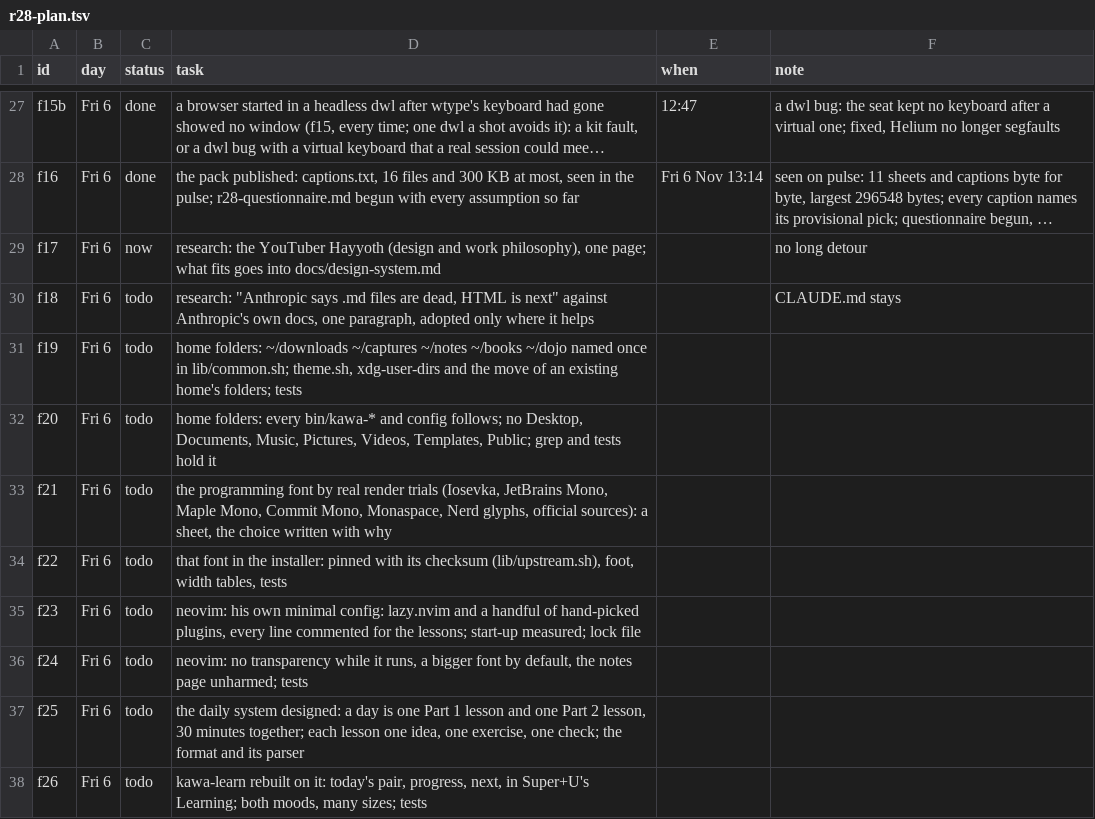
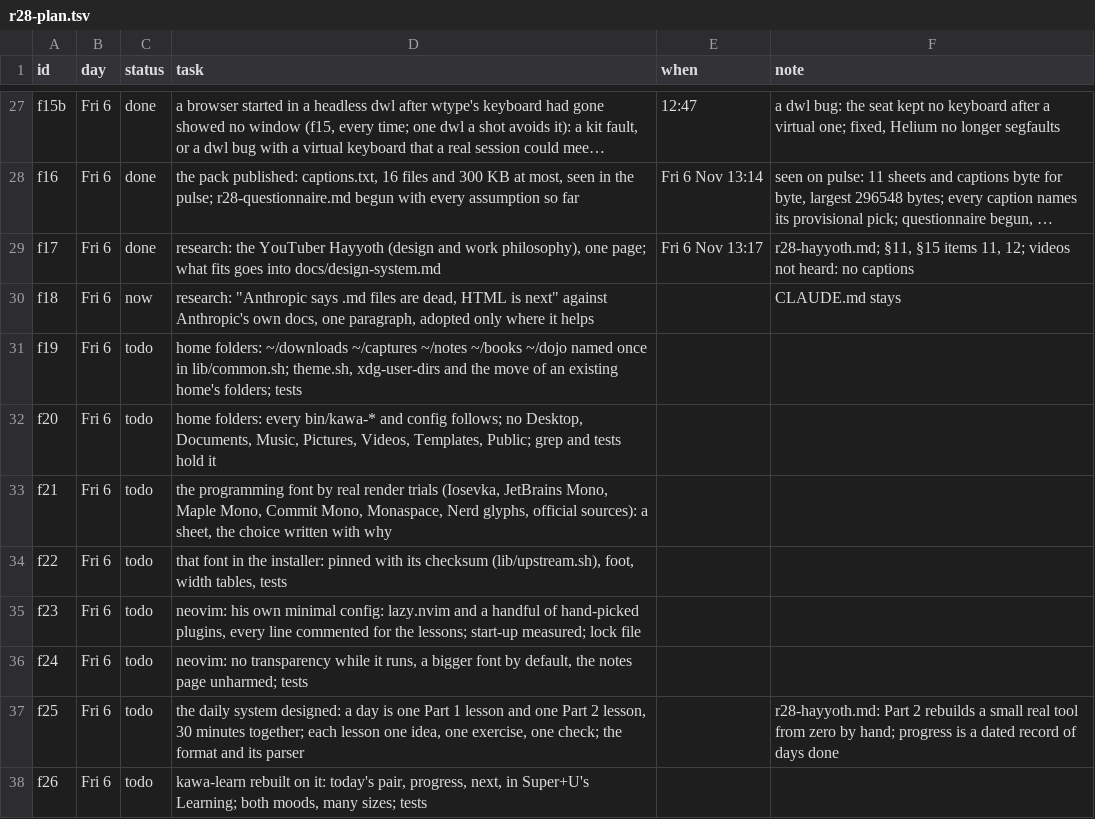
Before and after one commit to MoeDia/fedokawaii, a TSV file: .claude/notes/r28-plan.tsv, drawn as a sheet; only a part is shown, gaps mark what is left out; long unchanged cells end in …; the diff names each change by its address in the sheet, - before the commit and + after, or states it on an @@ line.

```diff
--- a/.claude/notes/r28-plan.tsv
+++ b/.claude/notes/r28-plan.tsv
-C29 (status): now
+C29 (status): done
-E29 (when): (empty)
+E29 (when): Fri 6 Nov 13:17
-F29 (note): no long detour
+F29 (note): r28-hayyoth.md; §11, §15 items 11, 12; videos not heard: no captions
-C30 (status): todo
+C30 (status): now
-F37 (note): (empty)
+F37 (note): r28-hayyoth.md: Part 2 rebuilds a small real tool from zero by hand; progress is a dated record of days done
```
Also changed, not shown: 3 other files.
